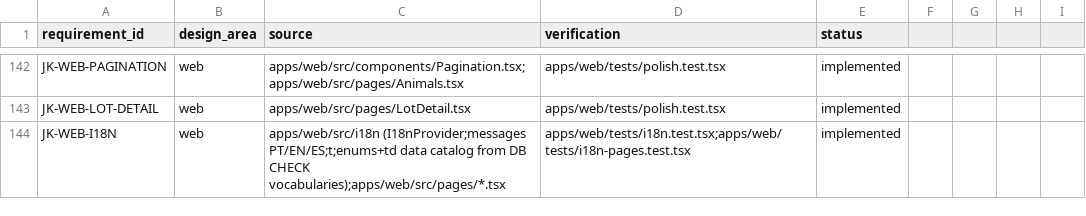
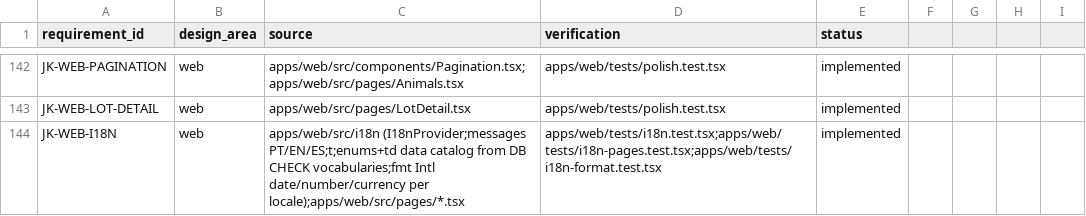
Before and after one commit to jorquesa-hue/SAGA, a CSV file: docs/traceability/matrix.csv, drawn as a sheet; only a part is shown, gaps mark what is left out.

Commit message:
web: locale-aware dates, numbers, and currency (PT/EN/ES)
Add an Intl-based formatting layer to the i18n context (fmt.date, fmt.dateTime,
fmt.number, fmt.currency, fmt.auto) mapping each app locale to a BCP-47 tag
(pt-BR, en-US, es-ES). Values now render with locale grouping/decimals, date
style, and currency symbol placement instead of raw ISO strings and
ungrouped numbers.

- fmt.currency defaults to BRL (the reference operation) and takes an explicit
  ISO 4217 code — currency is a property of the money, not the reader, so the
  code is stable across locales while grouping/symbol follow the locale.
- Non-dates/non-numbers pass through unchanged and null renders as an em dash,
  so nothing is ever blank.
- Wired in: AnimalDetail (weight dates + kg numbers, treatment dates, repro
  tiles), LotDetail (member "since" date), Exports (byte size), Dashboard
  (KPI dates/numbers + localized item count), Finance (recorded amount shown
  as localized currency in the success feedback).
- Tests (i18n-format): number grouping, BRL currency, ISO date, and
  free-form/null pass-through across PT/EN/ES. traceability updated.

apps/web 31/31 pass; tsc --noEmit clean; vite build + eslint clean.

```diff
--- a/docs/traceability/matrix.csv
+++ b/docs/traceability/matrix.csv
@@ -143,2 +143,2 @@ JK-WEB-PAGINATION,web,apps/web/src/components/Pagination.tsx;apps/web/src/pages/
 JK-WEB-LOT-DETAIL,web,apps/web/src/pages/LotDetail.tsx,apps/web/tests/polish.test.tsx,implemented
-JK-WEB-I18N,web,apps/web/src/i18n (I18nProvider;messages PT/EN/ES;t;enums+td data catalog from DB CHECK vocabularies);apps/web/src/pages/*.tsx,apps/web/tests/i18n.test.tsx;apps/web/tests/i18n-pages.test.tsx,implemented
+JK-WEB-I18N,web,apps/web/src/i18n (I18nProvider;messages PT/EN/ES;t;enums+td data catalog from DB CHECK vocabularies;fmt Intl date/number/currency per locale);apps/web/src/pages/*.tsx,apps/web/tests/i18n.test.tsx;apps/web/tests/i18n-pages.test.tsx;apps/web/tests/i18n-format.test.tsx,implemented
```
Also changed, not shown: 8 other files.
